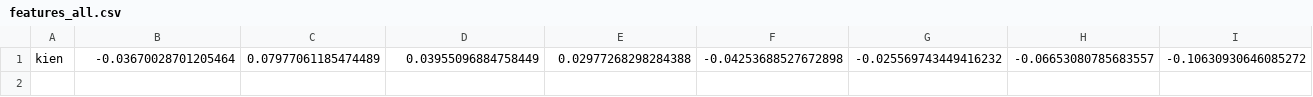
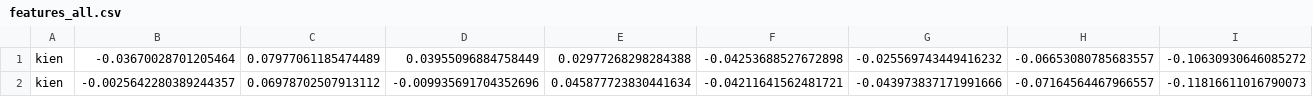
Before and after one commit to kayecute/facereco, a CSV file: data/features_all.csv, drawn as a sheet; only a part is shown; rows hold the shown columns only; the diff names each change by its address in the sheet, - before the commit and + after, or states it on an @@ line.

```diff
--- a/data/features_all.csv
+++ b/data/features_all.csv
+row 2: kien | -0.0025642280389244357 | 0.06978702507913112 | -0.009935691704352696 | 0.045877723830441634 | -0.04211641562481721 | -0.043973837171991666 | -0.07164564467966557 | -0.11816611016790073
```
Also changed, not shown: 32 other files.
